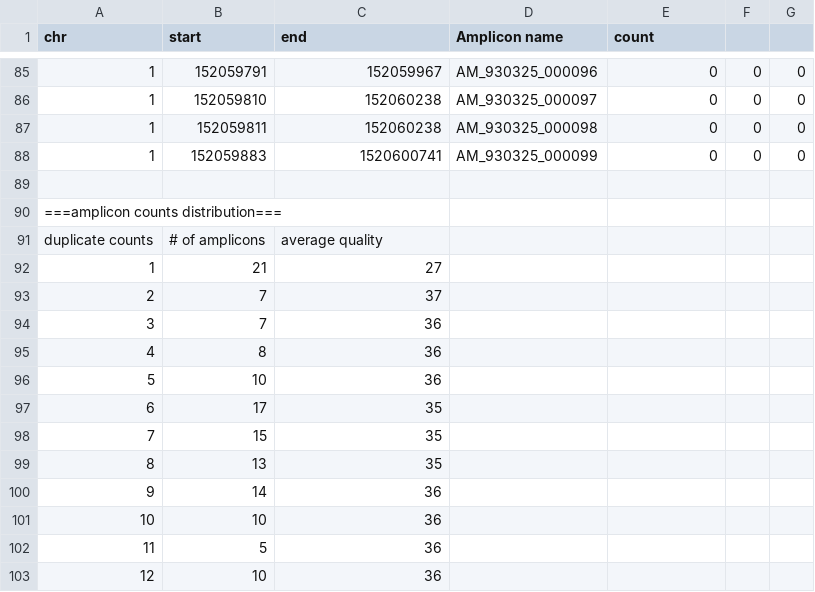
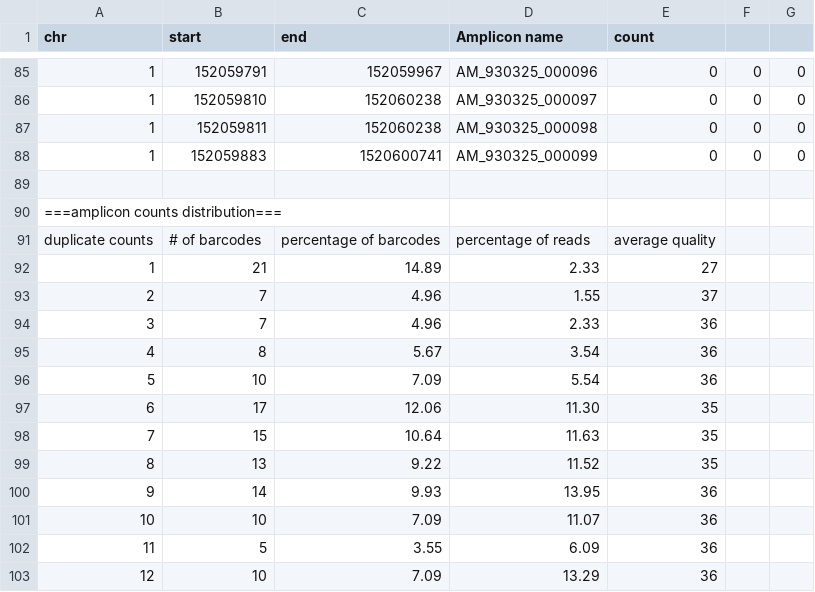
Before and after one commit to imgag/ngs-bits, a TSV file: src/tools-TEST/data_out/BamDeduplicateByBarcode_out7.tsv, drawn as a sheet; only a part is shown, gaps mark what is left out; the diff covers the shown part only.

Commit message:
BamDeduplicateByBarcode: Augmented output, updated tests results accordingly

```diff
--- a/src/tools-TEST/data_out/BamDeduplicateByBarcode_out7.tsv
+++ b/src/tools-TEST/data_out/BamDeduplicateByBarcode_out7.tsv
@@ -90,14 +90,14 @@ chr 	start	end	Amplicon name	count
 ===amplicon counts distribution===
-duplicate counts	# of amplicons	average quality
-1	21	27
-2	7	37
-3	7	36
-4	8	36
-5	10	36
-6	17	35
-7	15	35
-8	13	35
-9	14	36
-10	10	36
-11	5	36
-12	10	36
+duplicate counts	# of barcodes	percentage of barcodes	percentage of reads	average quality
+1	21	14.89	2.33	27
+2	7	4.96	1.55	37
+3	7	4.96	2.33	36
+4	8	5.67	3.54	36
+5	10	7.09	5.54	36
+6	17	12.06	11.30	35
+7	15	10.64	11.63	35
+8	13	9.22	11.52	35
+9	14	9.93	13.95	36
+10	10	7.09	11.07	36
+11	5	3.55	6.09	36
+12	10	7.09	13.29	36
```
Also changed, not shown: 6 edited cells elsewhere in this file, src/tools-TEST/data_out/BamDeduplicateByBarcode_out10.tsv, src/tools-TEST/data_out/BamDeduplicateByBarcode_out11.tsv, 4 other files.
